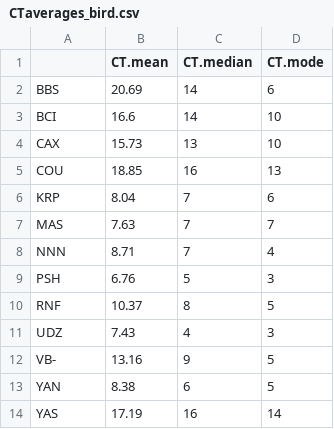
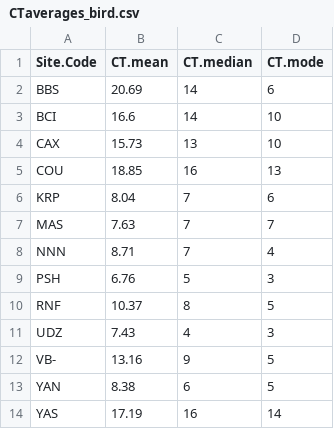
Before and after one commit to lbeaudrot/Species-Richness, a CSV file: CTaverages_bird.csv, drawn as a sheet.

Commit message:
add Site.Code to column names

```diff
--- a/CTaverages_bird.csv
+++ b/CTaverages_bird.csv
@@ -1,2 +1,2 @@
-"","CT.mean","CT.median","CT.mode"
+"Site.Code","CT.mean","CT.median","CT.mode"
 "BBS",20.69,14,6
```
